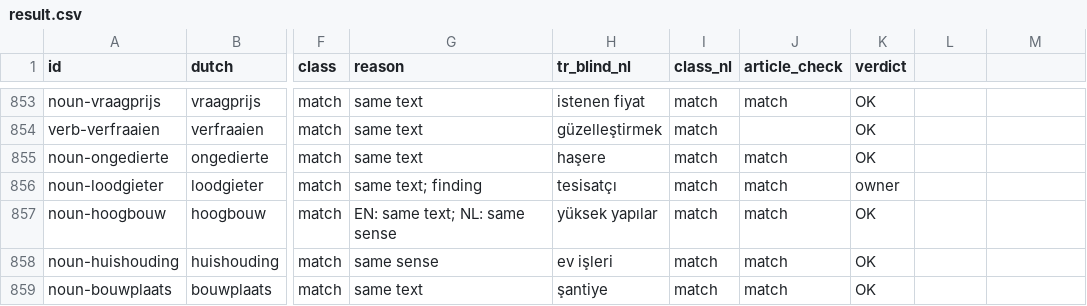
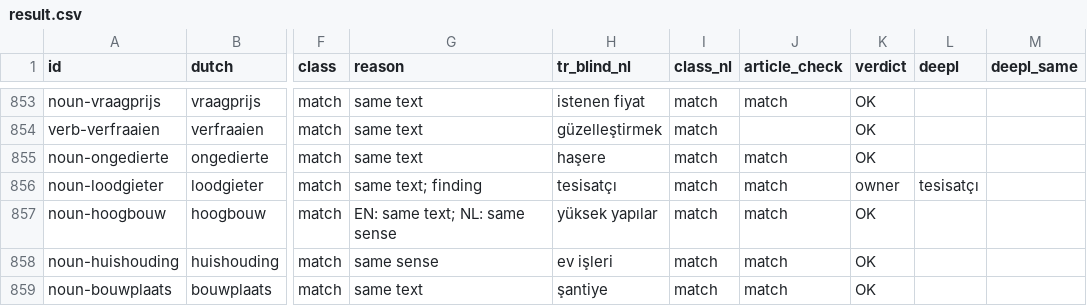
Before and after one commit to bltbllky/linguagrid-content, a CSV file: review/roundtrip-b2/result.csv, drawn as a sheet; only a part is shown, gaps mark what is left out; the diff covers the shown part only; the diff names each change by its address in the sheet, - before the commit and + after, or states it on an @@ line.

```diff
--- a/review/roundtrip-b2/result.csv
+++ b/review/roundtrip-b2/result.csv
-L1: (empty)
+L1: deepl
-M1: (empty)
+M1: deepl_same
-L856 (deepl): (empty)
+L856 (deepl): tesisatçı
```
Also changed, not shown: 58 edited cells elsewhere in this file, review/b2.findings.csv.
